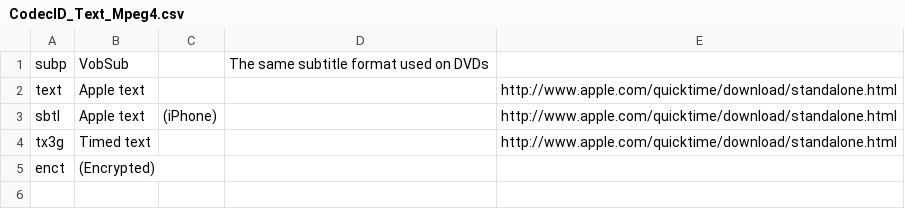
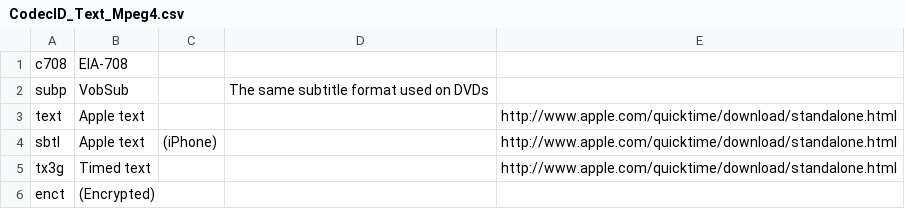
Before and after one commit to mediatest/mediatestLib, a CSV file: Source/Ressource/Text/DataBase/CodecID_Text_Mpeg4.csv, drawn as a sheet.

```diff
--- a/Source/Ressource/Text/DataBase/CodecID_Text_Mpeg4.csv
+++ b/Source/Ressource/Text/DataBase/CodecID_Text_Mpeg4.csv
@@ -1 +1,2 @@
+c708;EIA-708
 subp;VobSub;;The same subtitle format used on DVDs;
```
Also changed, not shown: 4 other files.
